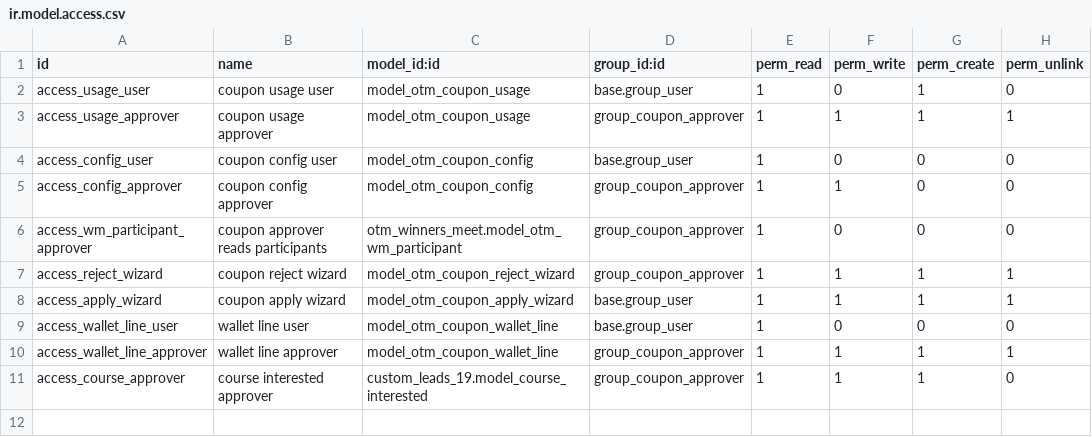
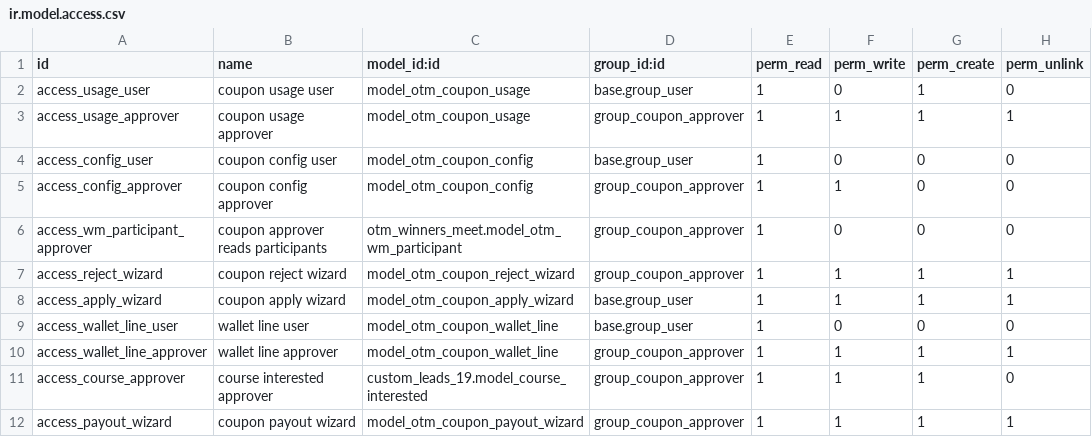
Before and after one commit to otomatercom-cloud/winners-meet, a CSV file: otm_teacher_coupon/security/ir.model.access.csv, drawn as a sheet; the diff names each change by its address in the sheet, - before the commit and + after, or states it on an @@ line.

```diff
--- a/otm_teacher_coupon/security/ir.model.access.csv
+++ b/otm_teacher_coupon/security/ir.model.access.csv
+row 12: access_payout_wizard | coupon payout wizard | model_otm_coupon_payout_wizard | group_coupon_approver | 1 | 1 | 1 | 1
```
Also changed, not shown: 12 other files.
